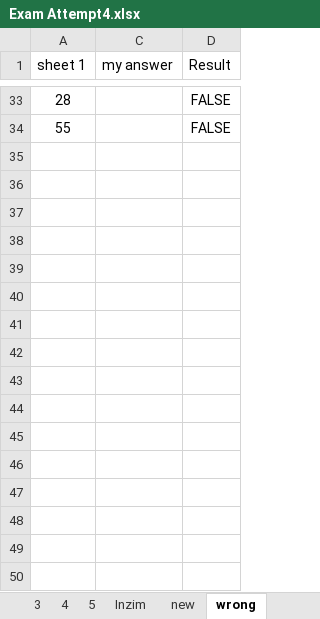
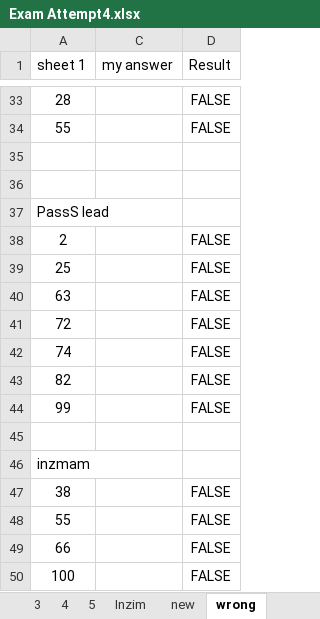
Before and after one commit to 20nishad/CEH, an Excel workbook: Exam Attempt4.xlsx, sheet wrong, drawn as a sheet; only a part is shown, gaps mark what is left out; values as stored, in another font and other column widths than the file's, no borders; the diff names each change by its address in the sheet, - before the commit and + after, or states it on an @@ line.

```diff
--- a/Exam Attempt4.xlsx (sheet wrong)
+++ b/Exam Attempt4.xlsx (sheet wrong)
+row 35: (empty)
+row 36: (empty)
+row 37: PassS lead
+row 38: 2 |  | FALSE
+row 39: 25 |  | FALSE
+row 40: 63 |  | FALSE
+row 41: 72 |  | FALSE
+row 42: 74 |  | FALSE
+row 43: 82 |  | FALSE
+row 44: 99 |  | FALSE
+row 45: (empty)
+row 46: inzmam
+row 47: 38 |  | FALSE
+row 48: 55 |  | FALSE
+row 49: 66 |  | FALSE
+row 50: 100 |  | FALSE
```
Also changed, not shown: sheet new, sheet Inzim, hidden cells.
